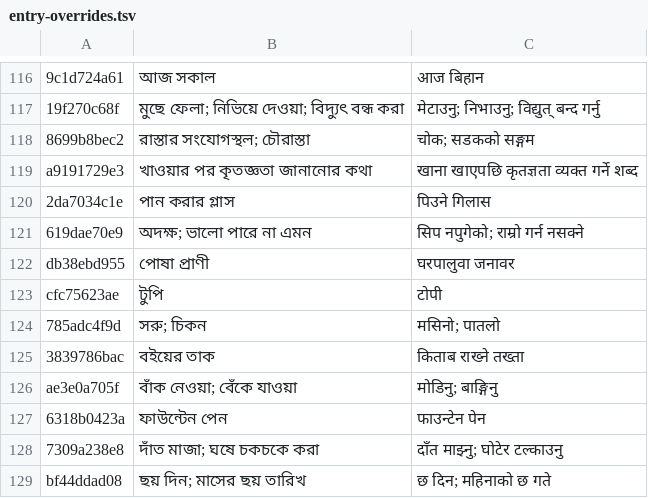
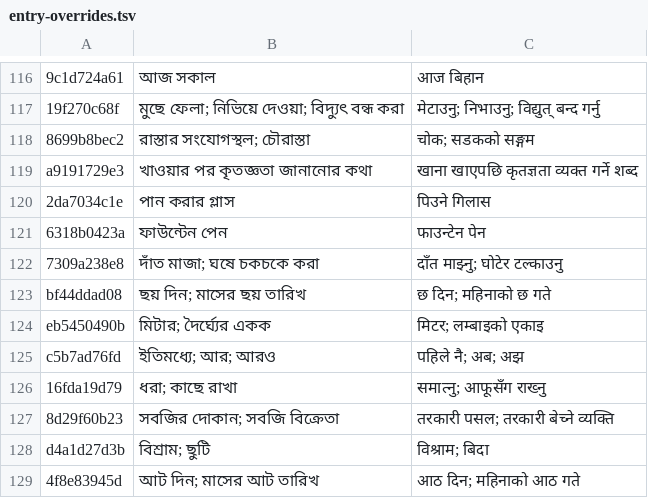
Before and after one commit to Mr04Nazmul/nihongo-path, a TSV file: translations/entry-overrides.tsv, drawn as a sheet; only a part is shown, gaps mark what is left out; the shorter side is filled out with more unchanged rows; the diff covers the shown part only.

```diff
--- a/translations/entry-overrides.tsv
+++ b/translations/entry-overrides.tsv
@@ -120,8 +120,2 @@ a9191729e3	খাওয়ার পর কৃতজ্ঞতা জানানো
 2da7034c1e	পান করার গ্লাস	पिउने गिलास
-619dae70e9	অদক্ষ; ভালো পারে না এমন	सिप नपुगेको; राम्रो गर्न नसक्ने
-db38ebd955	পোষা প্রাণী	घरपालुवा जनावर
-cfc75623ae	টুপি	टोपी
-785adc4f9d	সরু; চিকন	मसिनो; पातलो
-3839786bac	বইয়ের তাক	किताब राख्ने तख्ता
-ae3e0a705f	বাঁক নেওয়া; বেঁকে যাওয়া	मोडिनु; बाङ्गिनु
 6318b0423a	ফাউন্টেন পেন	फाउन्टेन पेन
```
Also changed, not shown: 38 added rows elsewhere in this file, 4 other files.
